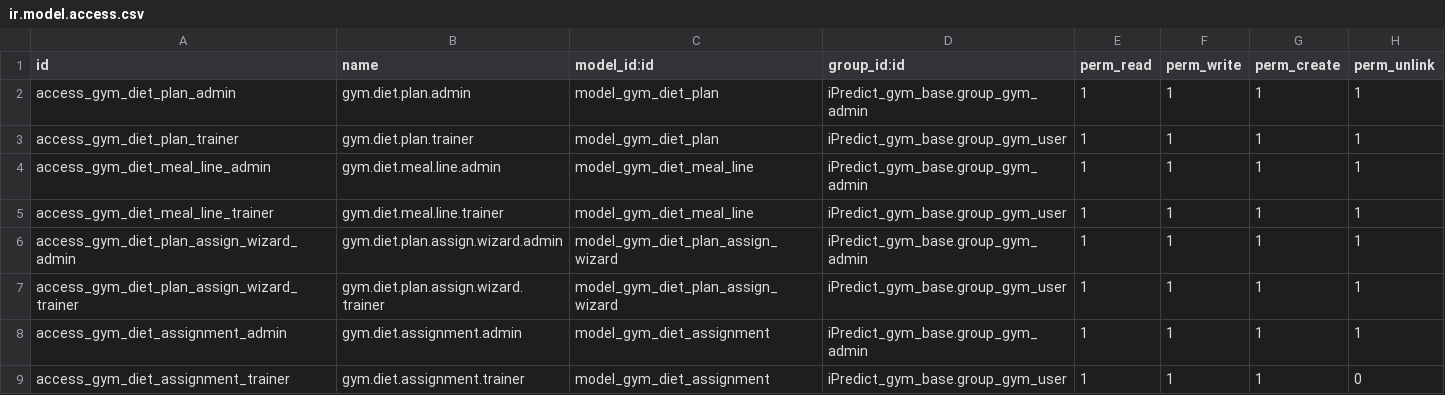
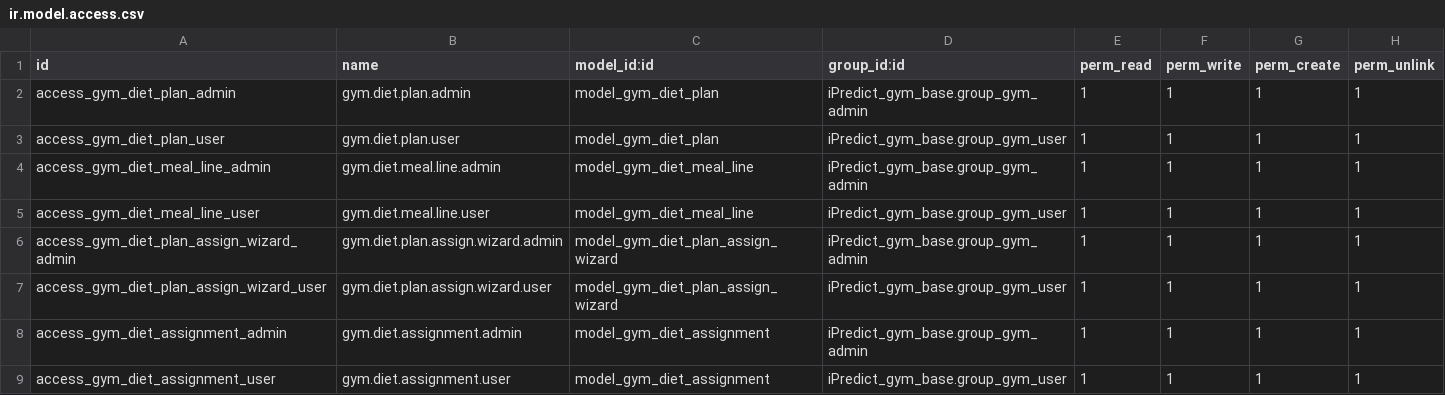
Before and after one commit to vishruti2004/odoo-erp-customizations, a CSV file: iPredict_gym_management/iPredict_gym_diet/security/ir.model.access.csv, drawn as a sheet.

```diff
--- a/iPredict_gym_management/iPredict_gym_diet/security/ir.model.access.csv
+++ b/iPredict_gym_management/iPredict_gym_diet/security/ir.model.access.csv
@@ -2,8 +2,8 @@ id,name,model_id:id,group_id:id,perm_read,perm_write,perm_create,perm_unlink
 access_gym_diet_plan_admin,gym.diet.plan.admin,model_gym_diet_plan,iPredict_gym_base.group_gym_admin,1,1,1,1
-access_gym_diet_plan_trainer,gym.diet.plan.trainer,model_gym_diet_plan,iPredict_gym_base.group_gym_user,1,1,1,1
+access_gym_diet_plan_user,gym.diet.plan.user,model_gym_diet_plan,iPredict_gym_base.group_gym_user,1,1,1,1
 access_gym_diet_meal_line_admin,gym.diet.meal.line.admin,model_gym_diet_meal_line,iPredict_gym_base.group_gym_admin,1,1,1,1
-access_gym_diet_meal_line_trainer,gym.diet.meal.line.trainer,model_gym_diet_meal_line,iPredict_gym_base.group_gym_user,1,1,1,1
+access_gym_diet_meal_line_user,gym.diet.meal.line.user,model_gym_diet_meal_line,iPredict_gym_base.group_gym_user,1,1,1,1
 access_gym_diet_plan_assign_wizard_admin,gym.diet.plan.assign.wizard.admin,model_gym_diet_plan_assign_wizard,iPredict_gym_base.group_gym_admin,1,1,1,1
-access_gym_diet_plan_assign_wizard_trainer,gym.diet.plan.assign.wizard.trainer,model_gym_diet_plan_assign_wizard,iPredict_gym_base.group_gym_user,1,1,1,1
+access_gym_diet_plan_assign_wizard_user,gym.diet.plan.assign.wizard.user,model_gym_diet_plan_assign_wizard,iPredict_gym_base.group_gym_user,1,1,1,1
 access_gym_diet_assignment_admin,gym.diet.assignment.admin,model_gym_diet_assignment,iPredict_gym_base.group_gym_admin,1,1,1,1
-access_gym_diet_assignment_trainer,gym.diet.assignment.trainer,model_gym_diet_assignment,iPredict_gym_base.group_gym_user,1,1,1,0
+access_gym_diet_assignment_user,gym.diet.assignment.user,model_gym_diet_assignment,iPredict_gym_base.group_gym_user,1,1,1,1
```
Also changed, not shown: iPredict_gym_management/iPredict_gym_membership/security/ir.model.access.csv, iPredict_gym_management/iPredict_gym_workout/security/ir.model.access.csv, 25 other files.
